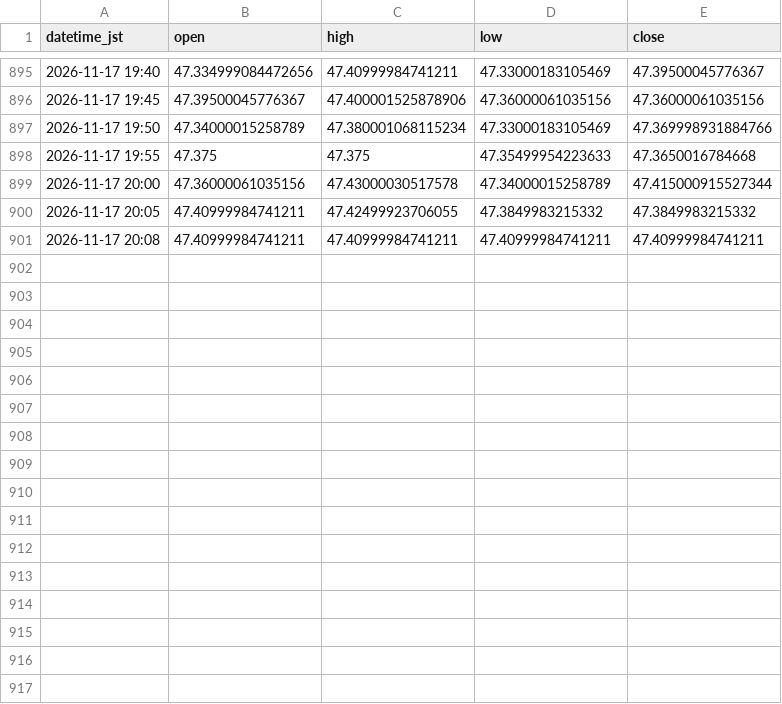
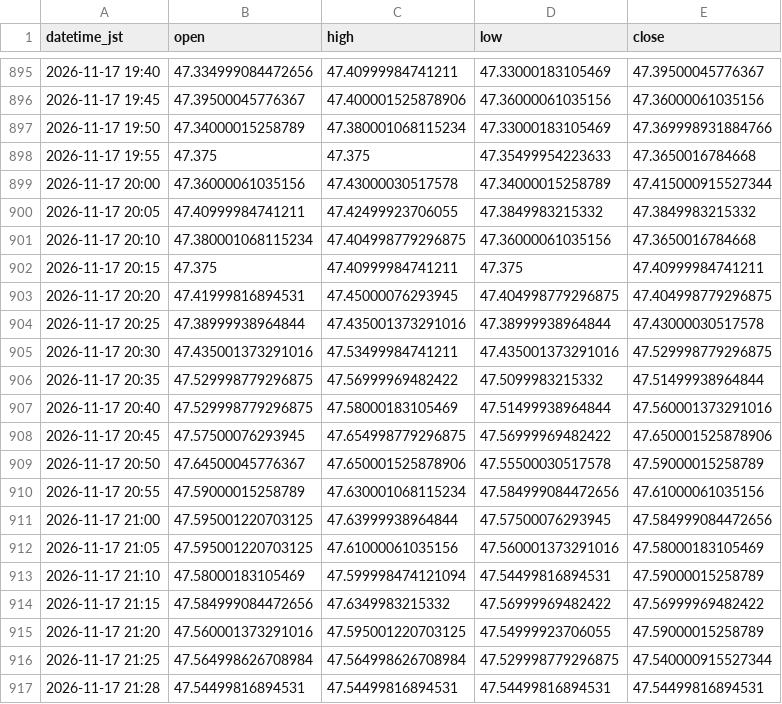
Before and after one commit to higano-com/project-fx, a CSV file: data/silver/SI_5min.csv, drawn as a sheet; only a part is shown, gaps mark what is left out.

```diff
--- a/data/silver/SI_5min.csv
+++ b/data/silver/SI_5min.csv
@@ -900,2 +900,18 @@ datetime_jst,open,high,low,close
 2026-11-17 20:05,47.40999984741211,47.42499923706055,47.3849983215332,47.3849983215332
-2026-11-17 20:08,47.40999984741211,47.40999984741211,47.40999984741211,47.40999984741211
+2026-11-17 20:10,47.380001068115234,47.404998779296875,47.36000061035156,47.3650016784668
+2026-11-17 20:15,47.375,47.40999984741211,47.375,47.40999984741211
+2026-11-17 20:20,47.41999816894531,47.45000076293945,47.404998779296875,47.404998779296875
+2026-11-17 20:25,47.38999938964844,47.435001373291016,47.38999938964844,47.43000030517578
+2026-11-17 20:30,47.435001373291016,47.53499984741211,47.435001373291016,47.529998779296875
+2026-11-17 20:35,47.529998779296875,47.56999969482422,47.5099983215332,47.51499938964844
+2026-11-17 20:40,47.529998779296875,47.58000183105469,47.51499938964844,47.560001373291016
+2026-11-17 20:45,47.57500076293945,47.654998779296875,47.56999969482422,47.650001525878906
+2026-11-17 20:50,47.64500045776367,47.650001525878906,47.55500030517578,47.59000015258789
+2026-11-17 20:55,47.59000015258789,47.630001068115234,47.584999084472656,47.61000061035156
+2026-11-17 21:00,47.595001220703125,47.63999938964844,47.57500076293945,47.584999084472656
+2026-11-17 21:05,47.595001220703125,47.61000061035156,47.560001373291016,47.58000183105469
+2026-11-17 21:10,47.58000183105469,47.599998474121094,47.54499816894531,47.59000015258789
+2026-11-17 21:15,47.584999084472656,47.6349983215332,47.56999969482422,47.56999969482422
+2026-11-17 21:20,47.560001373291016,47.595001220703125,47.54999923706055,47.59000015258789
+2026-11-17 21:25,47.564998626708984,47.564998626708984,47.529998779296875,47.540000915527344
+2026-11-17 21:28,47.54499816894531,47.54499816894531,47.54499816894531,47.54499816894531
```
Also changed, not shown: data/silver/SI_1day.csv, data/silver/SI_1h.csv, 2 other files.
